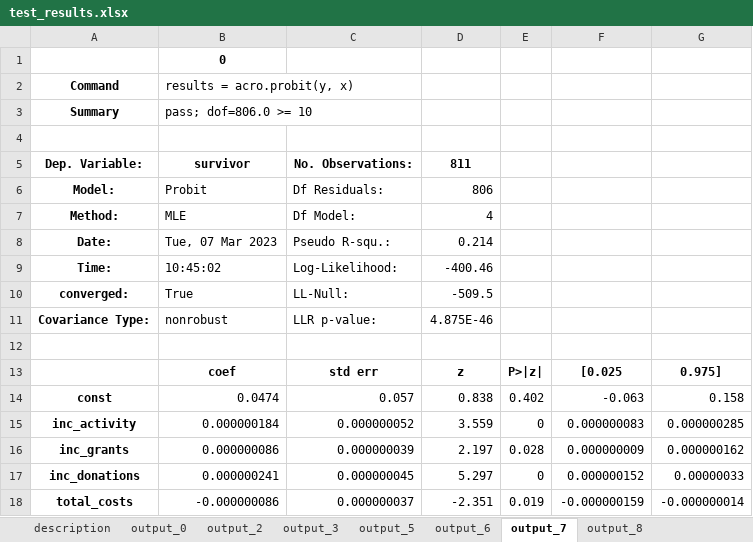
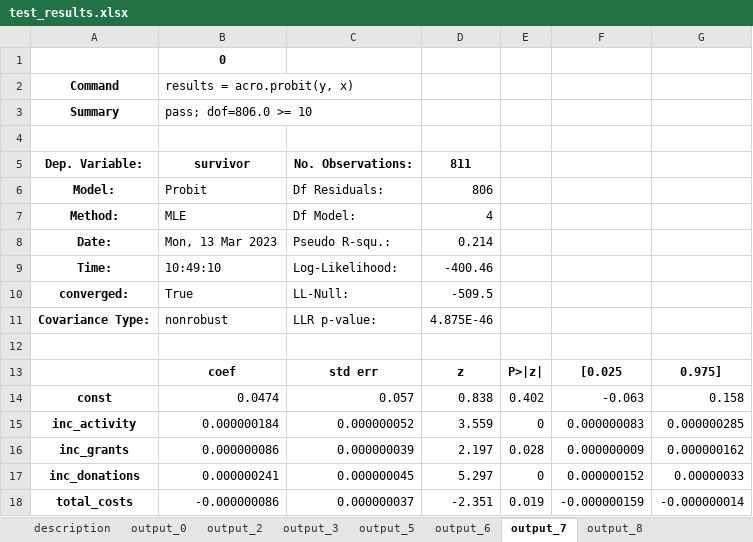
Before and after one commit to AI-SDC/ACRO, an Excel workbook: notebooks/test_results.xlsx, sheet output_7, drawn as a sheet; values as stored, in another font and other column widths than the file's, no borders; the diff names each change by its address in the sheet, - before the commit and + after, or states it on an @@ line.

```diff
--- a/notebooks/test_results.xlsx (sheet output_7)
+++ b/notebooks/test_results.xlsx (sheet output_7)
-B8: Tue, 07 Mar 2023
+B8: Mon, 13 Mar 2023
-B9: 10:45:02
+B9: 10:49:10
```
Also changed, not shown: sheet output_8, sheet output_5, sheet output_6, test.xlsx, 5 other files.
